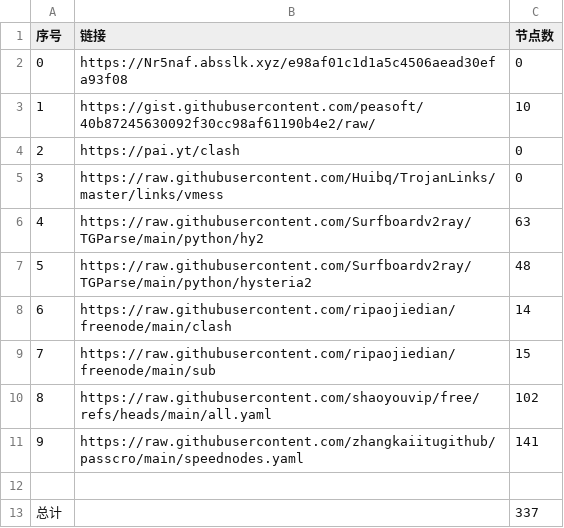
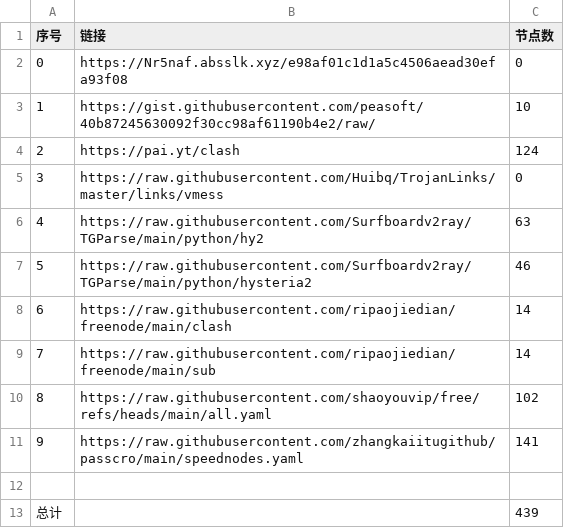
Before and after one commit to chengaopan/NoMoreWalls, a CSV file: list_result.csv, drawn as a sheet.

```diff
--- a/list_result.csv
+++ b/list_result.csv
@@ -3,8 +3,8 @@
 1,https://gist.githubusercontent.com/peasoft/40b87245630092f30cc98af61190b4e2/raw/,10
-2,https://pai.yt/clash,0
+2,https://pai.yt/clash,124
 3,https://raw.githubusercontent.com/Huibq/TrojanLinks/master/links/vmess,0
 4,https://raw.githubusercontent.com/Surfboardv2ray/TGParse/main/python/hy2,63
-5,https://raw.githubusercontent.com/Surfboardv2ray/TGParse/main/python/hysteria2,48
+5,https://raw.githubusercontent.com/Surfboardv2ray/TGParse/main/python/hysteria2,46
 6,https://raw.githubusercontent.com/ripaojiedian/freenode/main/clash,14
-7,https://raw.githubusercontent.com/ripaojiedian/freenode/main/sub,15
+7,https://raw.githubusercontent.com/ripaojiedian/freenode/main/sub,14
 8,https://raw.githubusercontent.com/shaoyouvip/free/refs/heads/main/all.yaml,102
@@ -12,2 +12,2 @@
 
-总计,,337
+总计,,439
```
Also changed, not shown: 32 other files.
